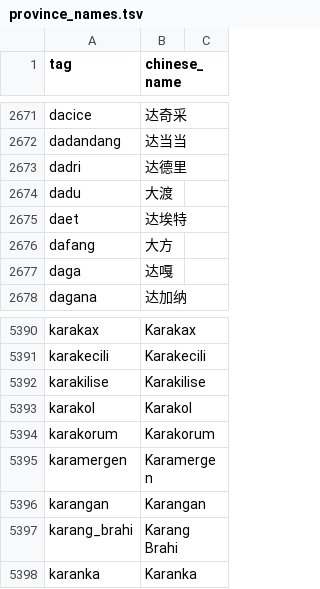
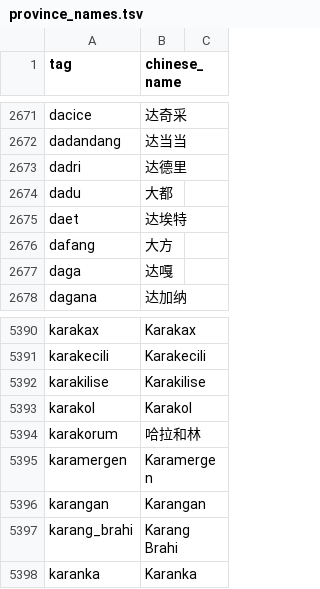
Before and after one commit to xiaoshihou514/daboyi, a TSV file: assets/province_names.tsv, drawn as a sheet; only a part is shown, gaps mark what is left out.

```diff
--- a/assets/province_names.tsv
+++ b/assets/province_names.tsv
@@ -2673,3 +2673,3 @@ dadandang	达当当
 dadri	达德里
-dadu	大渡
+dadu	大都
 daet	达埃特
@@ -5393,3 +5393,3 @@ karakilise	Karakilise
 karakol	Karakol
-karakorum	Karakorum
+karakorum	哈拉和林
 karamergen	Karamergen
```
Also changed, not shown: assets/country_names.tsv, 3 other files.
